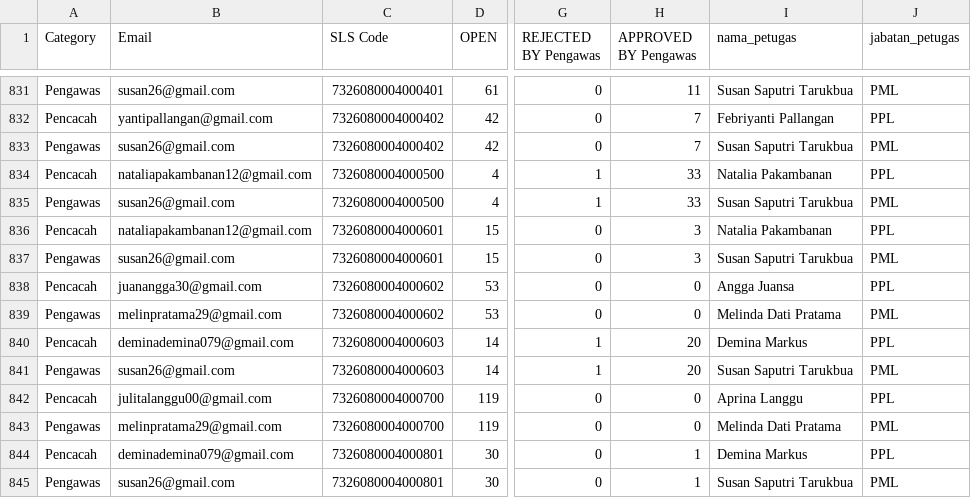
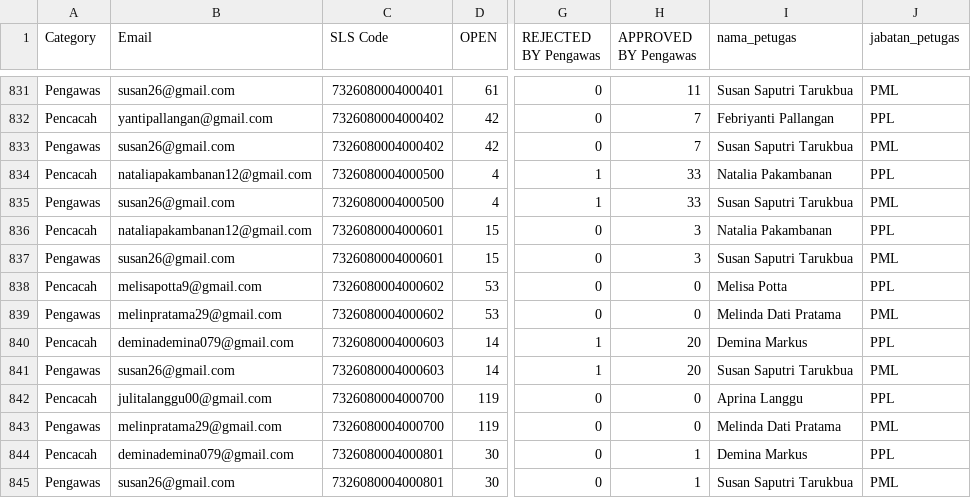
Before and after one commit to AndiAq06/dashboard-se2026-bpstorut, a CSV file: dashboard/public/dashboard_scraped_data.csv, drawn as a sheet; only a part is shown, gaps mark what is left out; the diff covers the shown part only; the diff names each change by its address in the sheet, - before the commit and + after, or states it on an @@ line.

```diff
--- a/dashboard/public/dashboard_scraped_data.csv
+++ b/dashboard/public/dashboard_scraped_data.csv
-B838 (Email): juanangga30@gmail.com
+B838 (Email): melisapotta9@gmail.com
-I838 (nama_petugas): Angga Juansa
+I838 (nama_petugas): Melisa Potta
```
Also changed, not shown: 18 edited cells elsewhere in this file, dashboard_scraped_data.csv, 7 other files.
